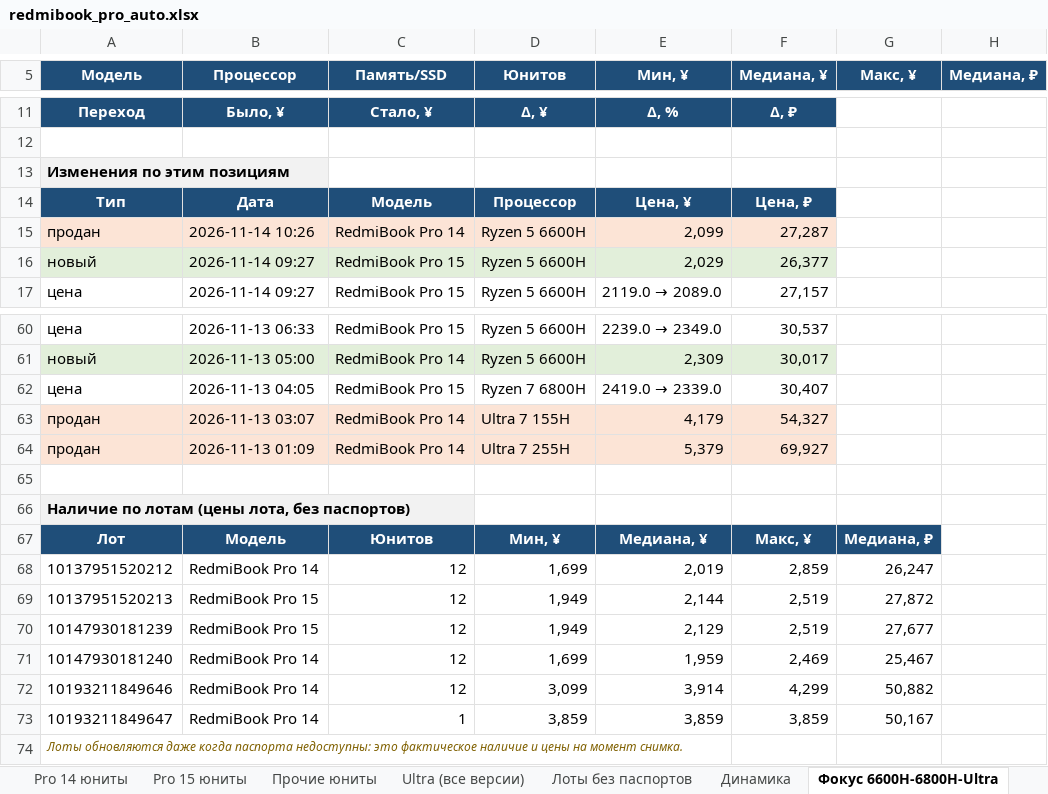
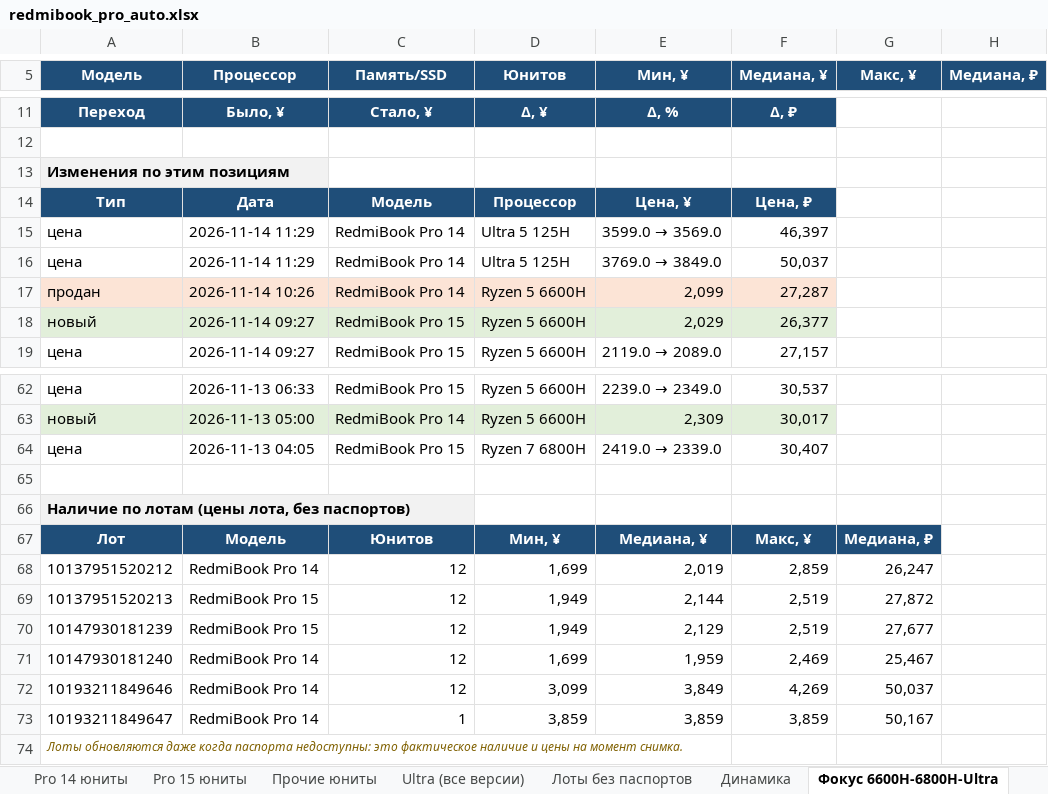
Before and after one commit to usmniko-spec/jd-laptops, an Excel workbook: redmibook_pro_auto.xlsx, sheet Фокус 6600H-6800H-Ultra, drawn as a sheet; only a part is shown, gaps mark what is left out; values as stored, in another font and other column widths than the file's, no borders; removed rows and columns are numbered as before the commit, all else as after; the diff names each change by its address in the sheet, - before the commit and + after, or states it on an @@ line.

```diff
--- a/redmibook_pro_auto.xlsx (sheet Фокус 6600H-6800H-Ultra)
+++ b/redmibook_pro_auto.xlsx (sheet Фокус 6600H-6800H-Ultra)
+row 15: цена | 2026-11-14 11:29 | RedmiBook Pro 14 | Ultra 5 125H | 3599.0 → 3569.0 | 46,397
+row 16: цена | 2026-11-14 11:29 | RedmiBook Pro 14 | Ultra 5 125H | 3769.0 → 3849.0 | 50,037
-row 63: продан | 2026-11-13 03:07 | RedmiBook Pro 14 | Ultra 7 155H | 4,179 | 54,327
-row 64: продан | 2026-11-13 01:09 | RedmiBook Pro 14 | Ultra 7 255H | 5,379 | 69,927
-E72 (Мин, ¥): 3,914
+E72 (Мин, ¥): 3,849
-F72 (Медиана, ¥): 4,299
+F72 (Медиана, ¥): 4,269
-G72 (Макс, ¥): 50,882
+G72 (Макс, ¥): 50,037
```
Also changed, not shown: sheet Движение юнитов, sheet Движение все Pro, sheet Динамика, sheet Статус сбора, sheet Лоты без паспортов, sheet Покрытие, 2 more sheets, 4 other files.
